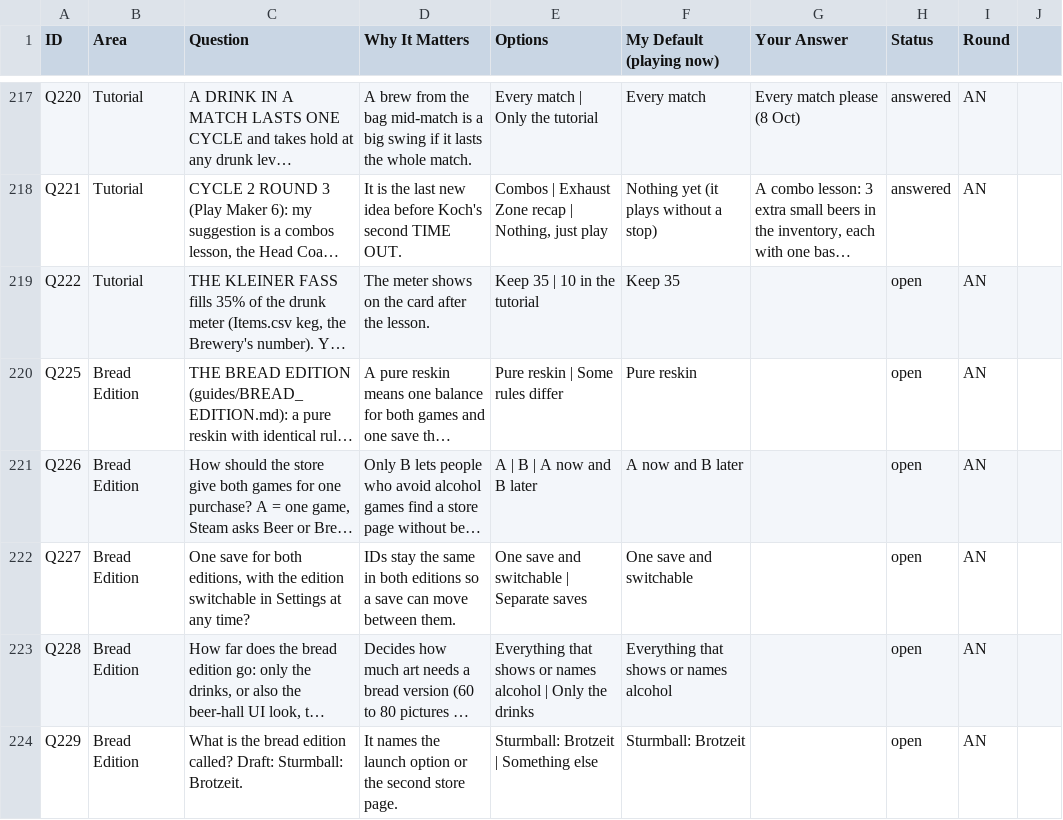
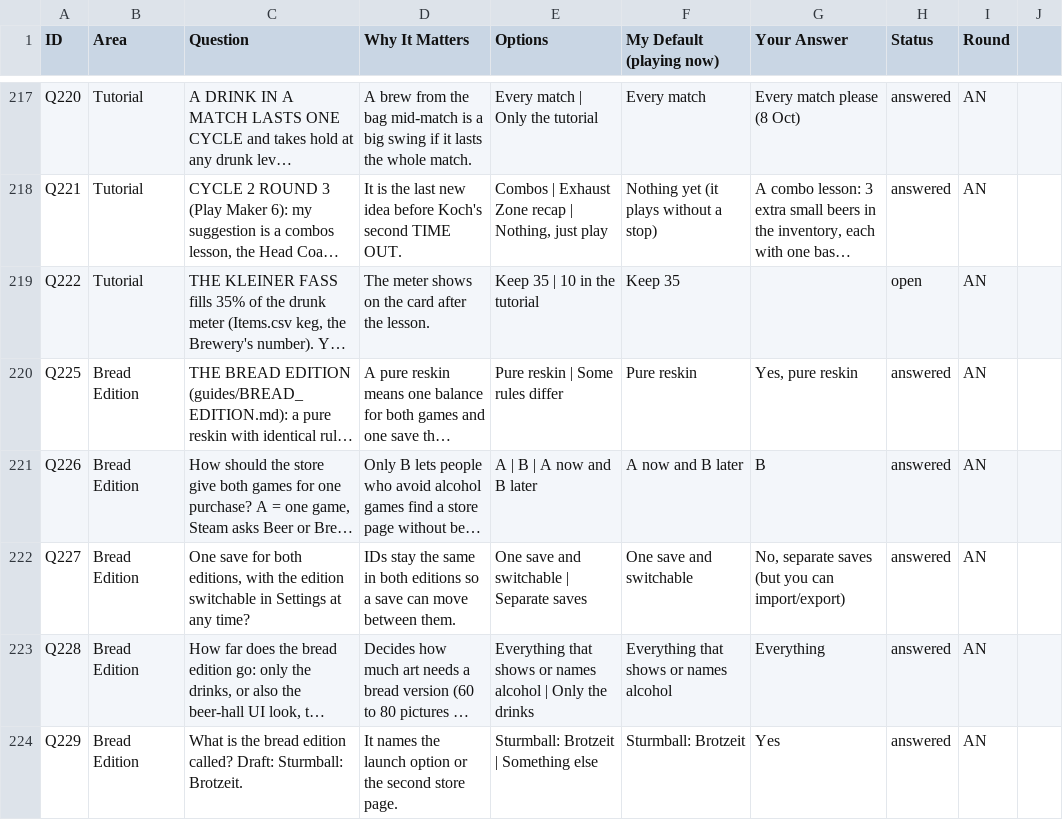
Before and after one commit to SchwartzAnthony/project_sb, a CSV file: data/Questions.csv, drawn as a sheet; only a part is shown, gaps mark what is left out; long unchanged cells end in …; the diff names each change by its address in the sheet, - before the commit and + after, or states it on an @@ line.

```diff
--- a/data/Questions.csv
+++ b/data/Questions.csv
-G220 (Your Answer): (empty)
+G220 (Your Answer): Yes, pure reskin
-H220:H224 (Status): open
+H220:H224 (Status): answered
-G221 (Your Answer): (empty)
+G221 (Your Answer): B
-G222 (Your Answer): (empty)
+G222 (Your Answer): No, separate saves (but you can import/export)
-G223 (Your Answer): (empty)
+G223 (Your Answer): Everything
-G224 (Your Answer): (empty)
+G224 (Your Answer): Yes
```
Also changed, not shown: 1 other file.
